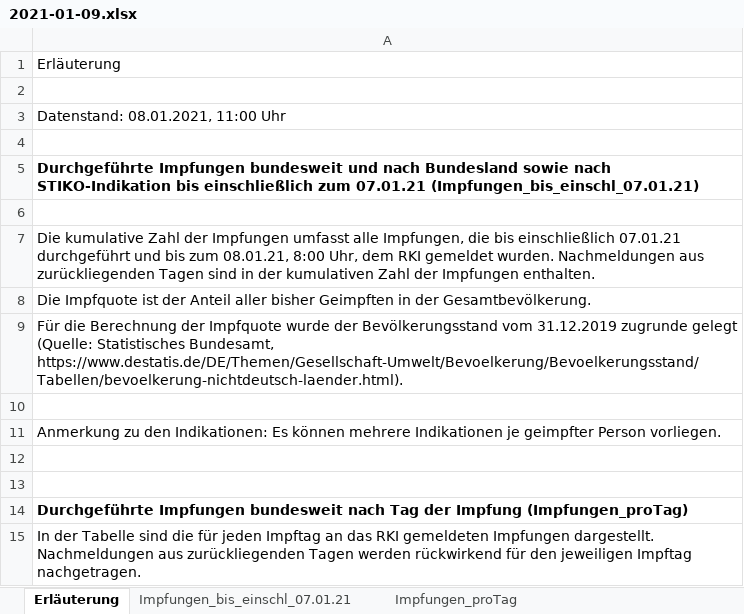
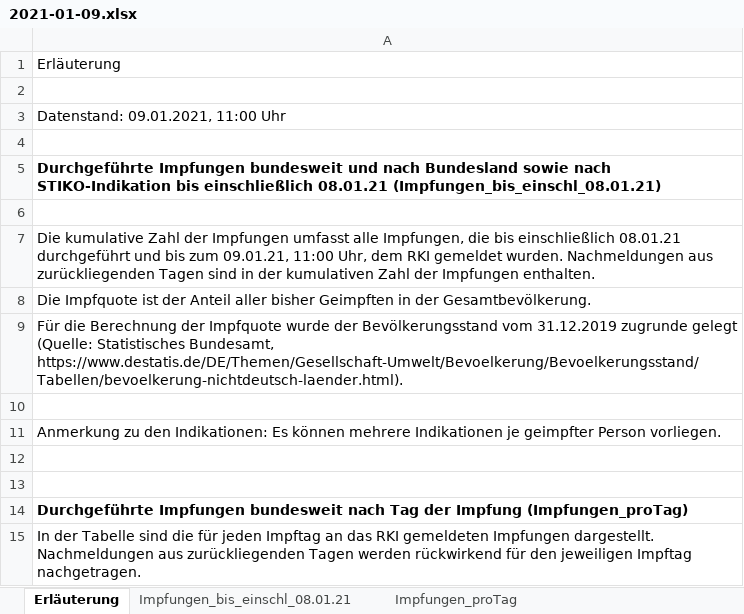
Before and after one commit to wiomoc/geimpft, an Excel workbook: 2021-01-09.xlsx, sheet Erläuterung, drawn as a sheet; values as stored, in another font and other column widths than the file's, no borders; the diff names each change by its address in the sheet, - before the commit and + after, or states it on an @@ line.

```diff
--- a/2021-01-09.xlsx (sheet Erläuterung)
+++ b/2021-01-09.xlsx (sheet Erläuterung)
-sheet tab: Impfungen_bis_einschl_07.01.21
+sheet tab: Impfungen_bis_einschl_08.01.21
-A3: Datenstand: 08.01.2021, 11:00 Uhr
+A3: Datenstand: 09.01.2021, 11:00 Uhr
-A5: …bis einschließlich zum 07.01.21 (Impfungen_bis_einschl_07.01.21)
+A5: …bis einschließlich 08.01.21 (Impfungen_bis_einschl_08.01.21)
-A7: …bis einschließlich 07.01.21 durchgeführt und bis zum 08.01.21, 8:00 Uhr, dem…
+A7: …bis einschließlich 08.01.21 durchgeführt und bis zum 09.01.21, 11:00 Uhr, dem…
```
Also changed, not shown: sheet Impfungen_bis_einschl_08.01.21, sheet Impfungen_proTag, 1 other file.
